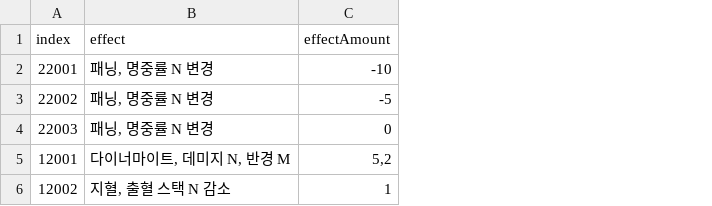
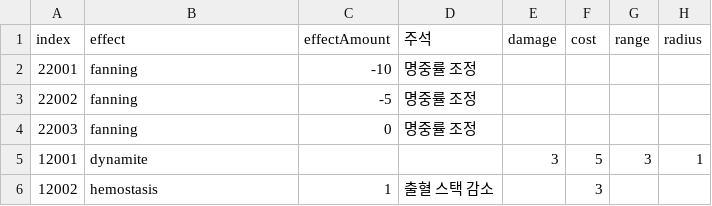
Before and after one commit to OruteZ/Project-H9, a CSV file: Assets/Resources/Files/ActiveSkillTable.CSV, drawn as a sheet; the diff names each change by its address in the sheet, - before the commit and + after, or states it on an @@ line.

```diff
--- a/Assets/Resources/Files/ActiveSkillTable.CSV
+++ b/Assets/Resources/Files/ActiveSkillTable.CSV
+column D (주석), rows 2-6: 명중률 조정 | 명중률 조정 | 명중률 조정 |  | 출혈 스택 감소
+column E (damage), row 5: 3
+column F (cost), rows 5-6: 5 | 3
+column G (range), row 5: 3
+column H (radius), row 5: 1
-B2:B4 (effect): 패닝, 명중률 N 변경
+B2:B4 (effect): fanning
-B5 (effect): 다이너마이트, 데미지 N, 반경 M
+B5 (effect): dynamite
-C5 (effectAmount): 5,2
+C5 (effectAmount): (empty)
-B6 (effect): 지혈, 출혈 스택 N 감소
+B6 (effect): hemostasis
```
Also changed, not shown: Assets/Resources/Files/KeywordTable.CSV, Assets/Resources/Files/SkillNameScriptTable.CSV, 39 other files.
